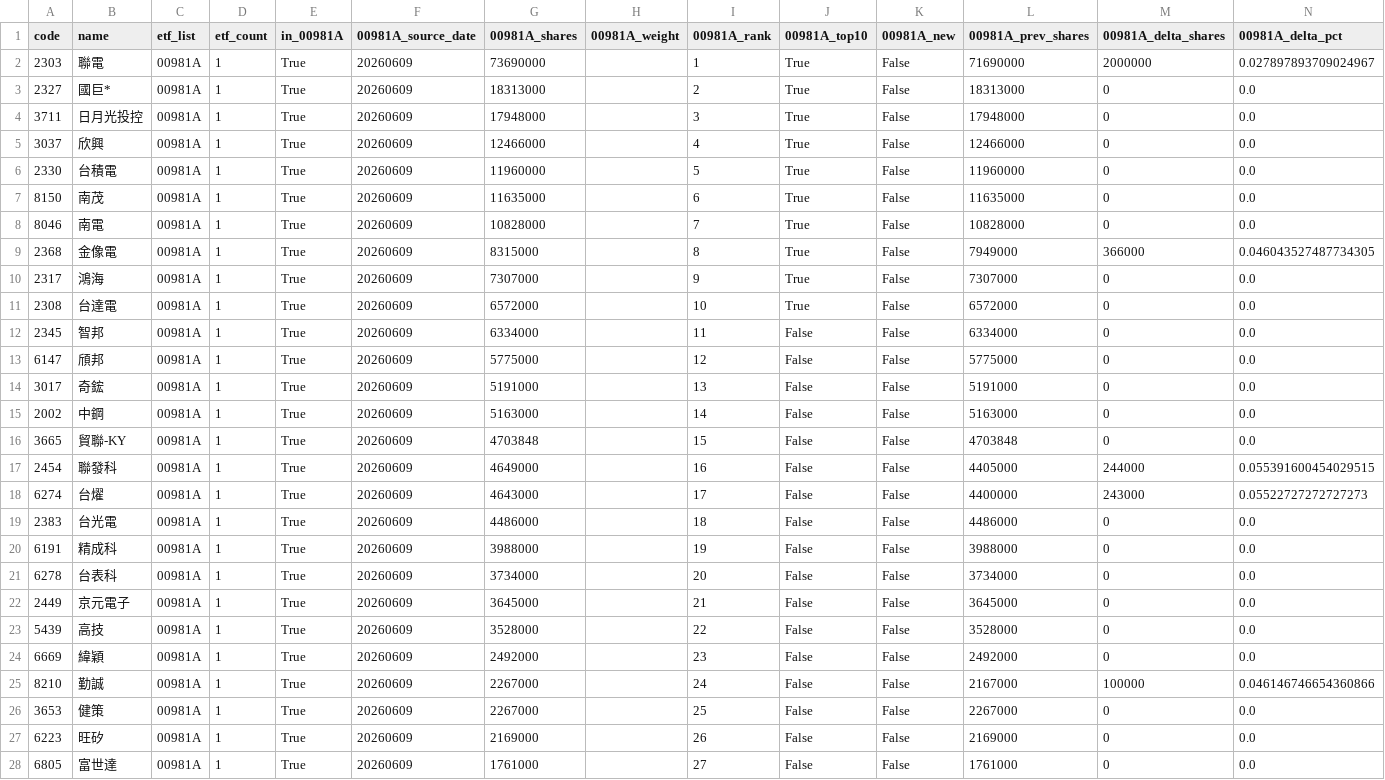
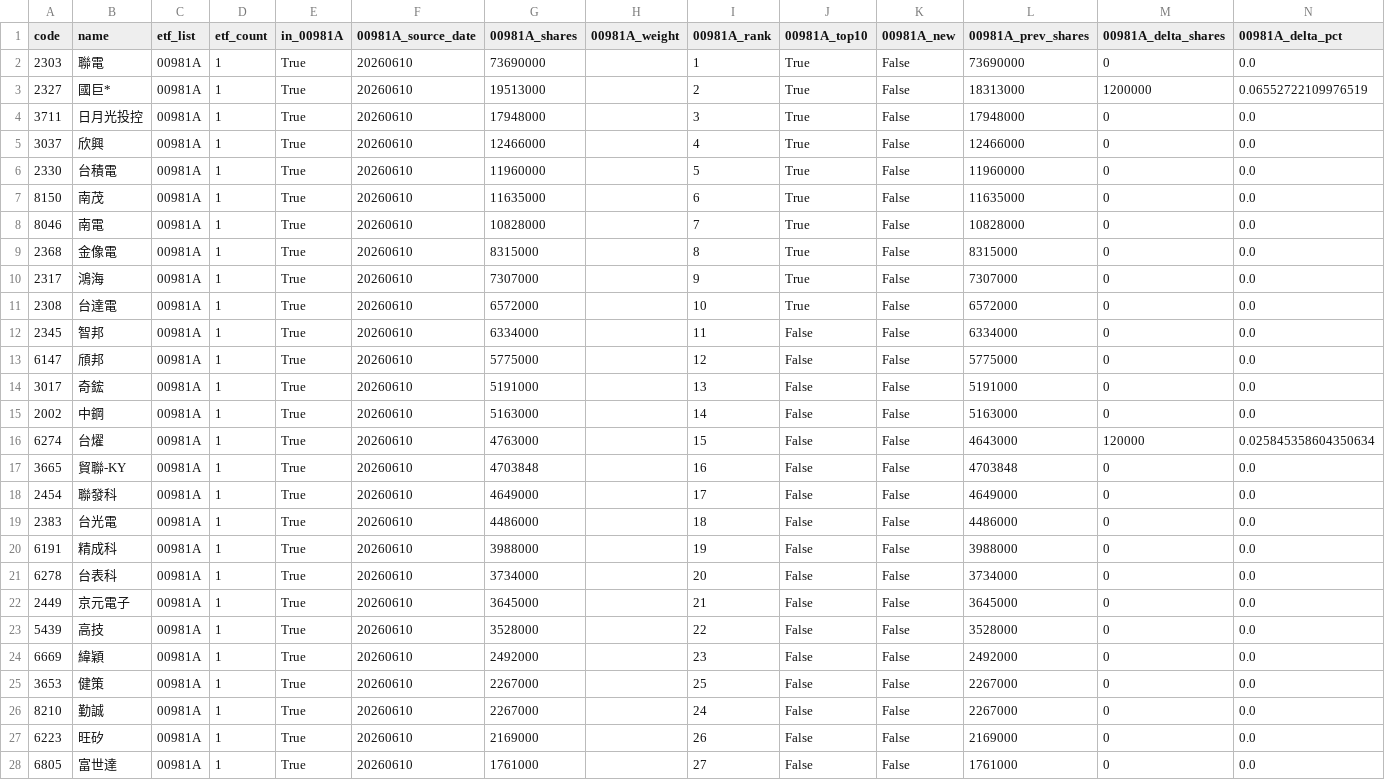
Before and after one commit to 4ru1013/taiwan-stock-screen, a CSV file: output/candidate_pool.csv, drawn as a sheet; only a part is shown; removed rows and columns are numbered as before the commit, all else as after; rows hold the shown columns only; the diff covers the shown part only; the diff names each change by its address in the sheet, - before the commit and + after, or states it on an @@ line.

```diff
--- a/output/candidate_pool.csv
+++ b/output/candidate_pool.csv
-F2:F15 (00981A_source_date): 20260609
+F2:F15 (00981A_source_date): 20260610
-L2 (00981A_prev_shares): 71690000
+L2 (00981A_prev_shares): 73690000
-M2 (00981A_delta_shares): 2000000
+M2 (00981A_delta_shares): 0
-N2 (00981A_delta_pct): 0.027897893709024967
+N2 (00981A_delta_pct): 0.0
-G3 (00981A_shares): 18313000
+G3 (00981A_shares): 19513000
-M3 (00981A_delta_shares): 0
+M3 (00981A_delta_shares): 1200000
-N3 (00981A_delta_pct): 0.0
+N3 (00981A_delta_pct): 0.06552722109976519
-L9 (00981A_prev_shares): 7949000
+L9 (00981A_prev_shares): 8315000
-M9 (00981A_delta_shares): 366000
+M9 (00981A_delta_shares): 0
-N9 (00981A_delta_pct): 0.046043527487734305
+N9 (00981A_delta_pct): 0.0
+row 16: 6274 | 台燿 | 00981A | 1 | True | 20260610 | 4763000 |  | 15 | False | False | 4643000 | 120000 | 0.025845358604350634
-F17:F18 (00981A_source_date): 20260609
+F17:F18 (00981A_source_date): 20260610
-I17 (00981A_rank): 15
+I17 (00981A_rank): 16
-I18 (00981A_rank): 16
+I18 (00981A_rank): 17
-L18 (00981A_prev_shares): 4405000
+L18 (00981A_prev_shares): 4649000
-M18 (00981A_delta_shares): 244000
+M18 (00981A_delta_shares): 0
-N18 (00981A_delta_pct): 0.055391600454029515
+N18 (00981A_delta_pct): 0.0
-row 18: 6274 | 台燿 | 00981A | 1 | True | 20260609 | 4643000 |  | 17 | False | False | 4400000 | 243000 | 0.05522727272727273
-F19:F24 (00981A_source_date): 20260609
+F19:F24 (00981A_source_date): 20260610
-row 25: 8210 | 勤誠 | 00981A | 1 | True | 20260609 | 2267000 |  | 24 | False | False | 2167000 | 100000 | 0.046146746654360866
-F25 (00981A_source_date): 20260609
+F25 (00981A_source_date): 20260610
+row 26: 8210 | 勤誠 | 00981A | 1 | True | 20260610 | 2267000 |  | 24 | False | False | 2267000 | 0 | 0.0
-F27:F28 (00981A_source_date): 20260609
+F27:F28 (00981A_source_date): 20260610
```
Also changed, not shown: 1 added row, 1 removed row and 27 edited cells elsewhere in this file, data/raw/etf_holdings_latest.csv, data/raw/prices_latest.csv, 4 other files.
